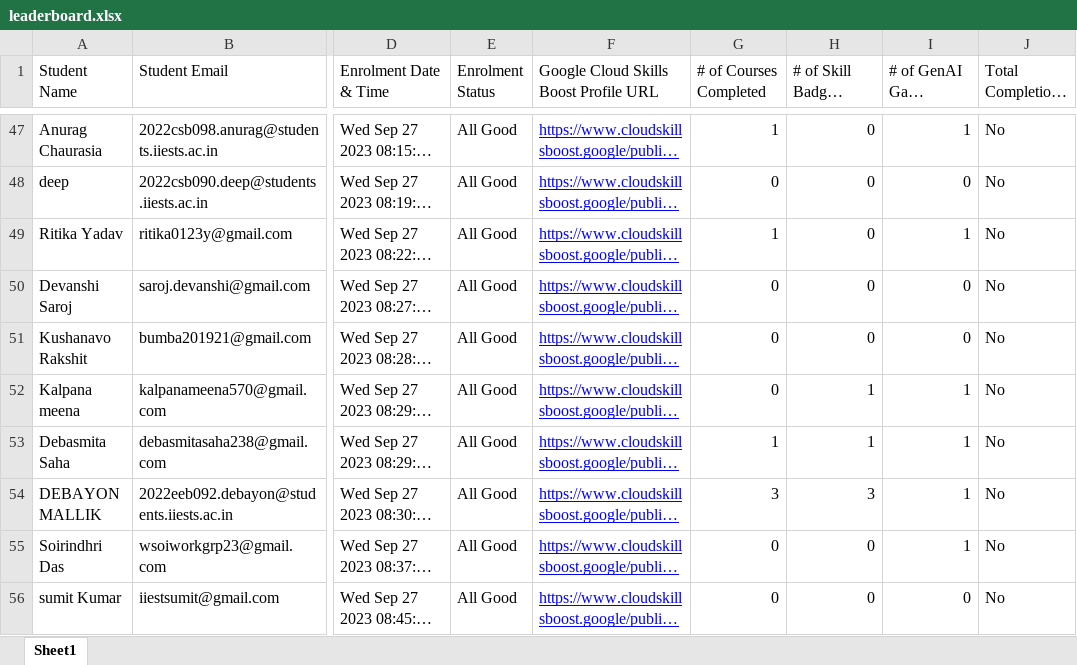
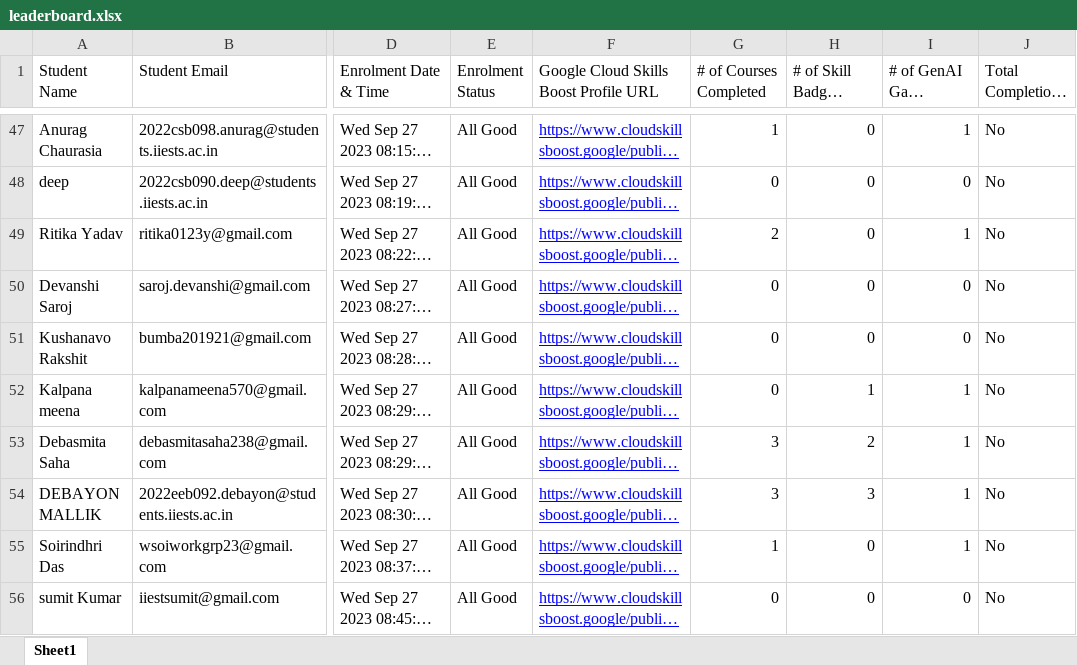
Before and after one commit to dsc-iiest/gcsj-website, an Excel workbook: public/assets/data/leaderboard.xlsx, sheet Sheet1, drawn as a sheet; only a part is shown, gaps mark what is left out; long unchanged cells end in …; values as stored, in another font and other column widths than the file's, no borders; charts and pictures not drawn; the diff covers the shown part only; the diff names each change by its address in the sheet, - before the commit and + after, or states it on an @@ line.

Commit message:
leaderboard update

```diff
--- a/public/assets/data/leaderboard.xlsx (sheet Sheet1)
+++ b/public/assets/data/leaderboard.xlsx (sheet Sheet1)
-G49 (# of Courses Completed): 1
+G49 (# of Courses Completed): 2
-G53 (# of Courses Completed): 1
+G53 (# of Courses Completed): 3
-H53 (# of Skill Badges Completed): 1
+H53 (# of Skill Badges Completed): 2
-G55 (# of Courses Completed): 0
+G55 (# of Courses Completed): 1
```
Also changed, not shown: 17 edited cells elsewhere in this sheet.
